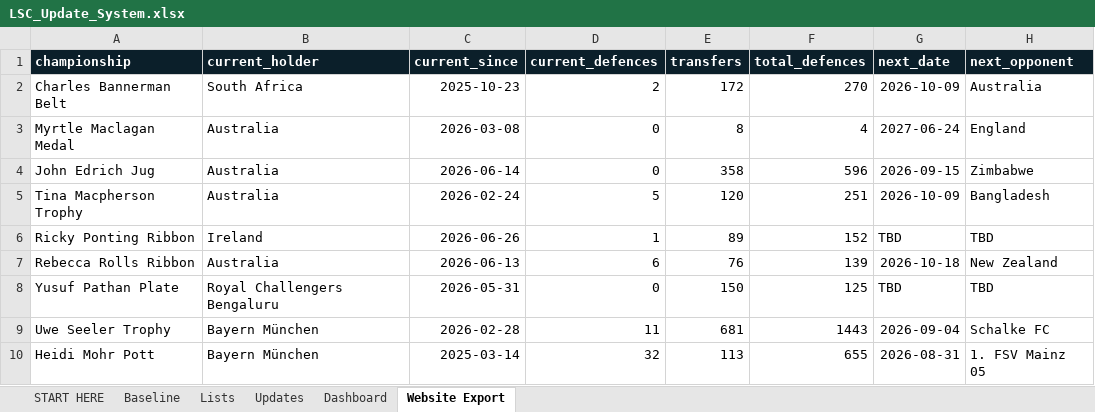
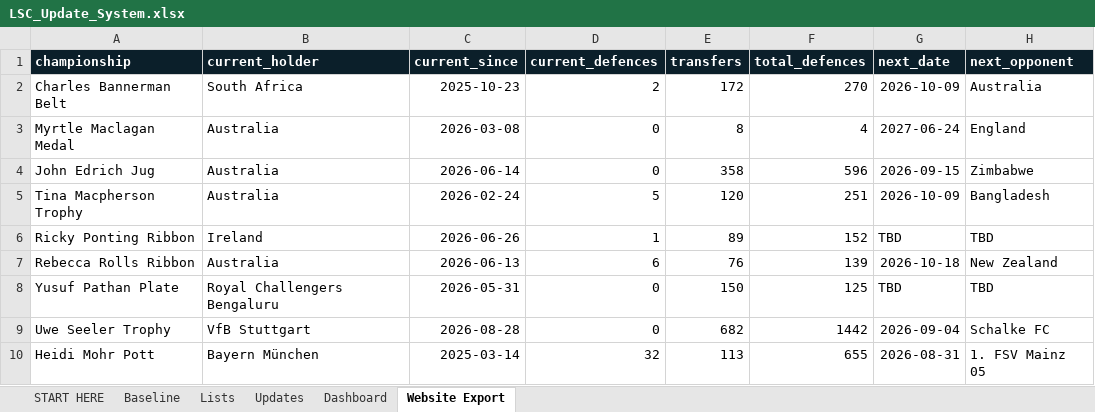
Before and after one commit to Harry-LSC/lineal-sport-test, an Excel workbook: LSC_Update_System.xlsx, sheet Website Export, drawn as a sheet; values as stored, in another font and other column widths than the file's, no borders; the diff names each change by its address in the sheet, - before the commit and + after, or states it on an @@ line.

```diff
--- a/LSC_Update_System.xlsx (sheet Website Export)
+++ b/LSC_Update_System.xlsx (sheet Website Export)
-B9 (current_holder): Bayern München
+B9 (current_holder): VfB Stuttgart
-C9 (current_since): 2026-02-28
+C9 (current_since): 2026-08-28
-D9 (current_defences): 11
+D9 (current_defences): 0
-E9 (transfers): 681
+E9 (transfers): 682
-F9 (total_defences): 1443
+F9 (total_defences): 1442
```
Also changed, not shown: sheet Updates, sheet Dashboard.
